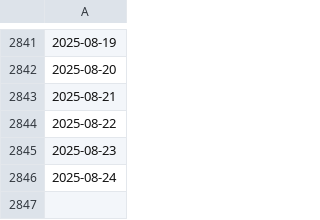
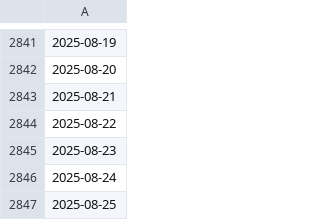
Before and after one commit to swisstopo/topo-satromo, a CSV file: tools/available_ch.swisstopo.swisseo_vhi_v100.csv, drawn as a sheet; only a part is shown, gaps mark what is left out; the diff names each change by its address in the sheet, - before the commit and + after, or states it on an @@ line.

```diff
--- a/tools/available_ch.swisstopo.swisseo_vhi_v100.csv
+++ b/tools/available_ch.swisstopo.swisseo_vhi_v100.csv
+row 2847: 2025-08-25
```
Also changed, not shown: tools/acquisitionplan.csv, tools/last_updates.csv, 1 other file.
